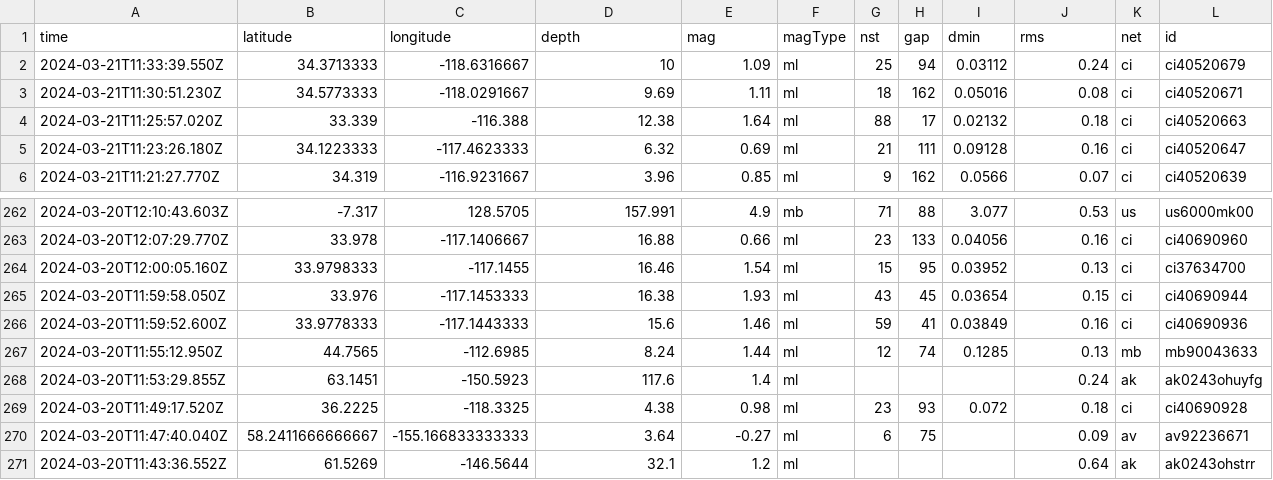
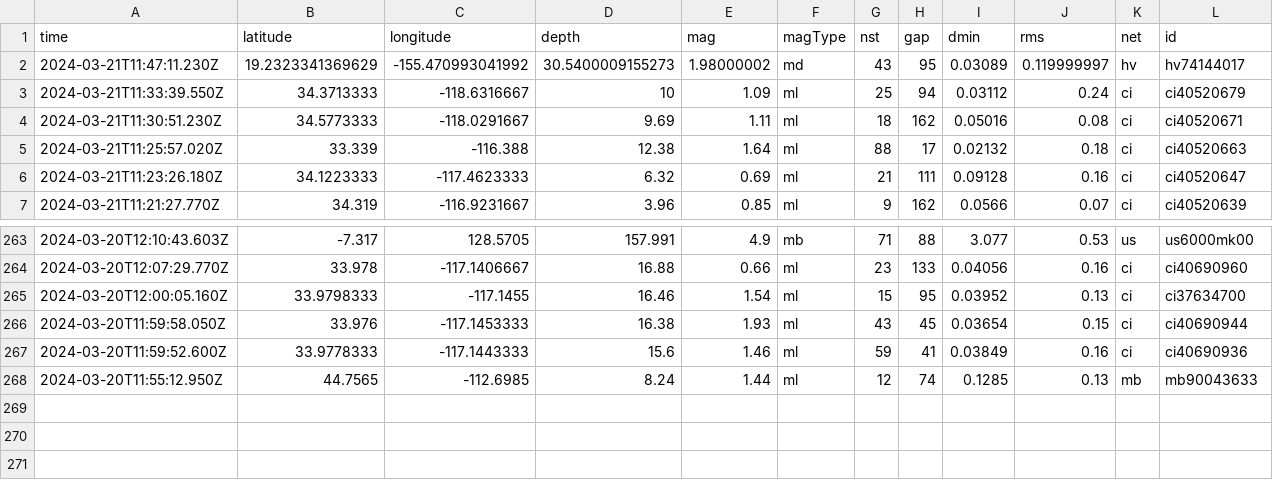
Before and after one commit to namakshenas/Github-Action-Data-Pipeline, a CSV file: usgs_current.csv, drawn as a sheet; only a part is shown, gaps mark what is left out; removed rows and columns are numbered as before the commit, all else as after; rows hold the shown columns only; the diff names each change by its address in the sheet, - before the commit and + after, or states it on an @@ line.

Commit message:
Latest data: Thu Mar 21 11:54:29 UTC 2024

```diff
--- a/usgs_current.csv
+++ b/usgs_current.csv
+row 2: 2024-03-21T11:47:11.230Z | 19.2323341369629 | -155.470993041992 | 30.5400009155273 | 1.98000002 | md | 43 | 95 | 0.03089 | 0.119999997 | hv | hv74144017
-row 268: 2024-03-20T11:53:29.855Z | 63.1451 | -150.5923 | 117.6 | 1.4 | ml |  |  |  | 0.24 | ak | ak0243ohuyfg
-row 269: 2024-03-20T11:49:17.520Z | 36.2225 | -118.3325 | 4.38 | 0.98 | ml | 23 | 93 | 0.072 | 0.18 | ci | ci40690928
-row 270: 2024-03-20T11:47:40.040Z | 58.2411666666667 | -155.166833333333 | 3.64 | -0.27 | ml | 6 | 75 |  | 0.09 | av | av92236671
-row 271: 2024-03-20T11:43:36.552Z | 61.5269 | -146.5644 | 32.1 | 1.2 | ml |  |  |  | 0.64 | ak | ak0243ohstrr
```
